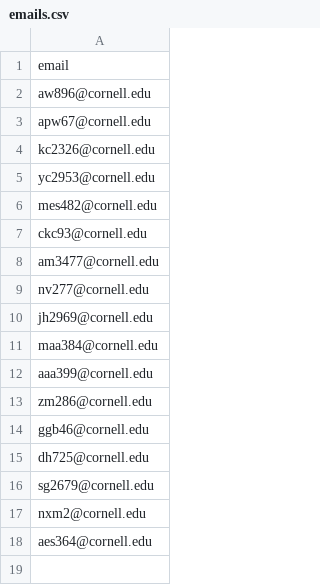
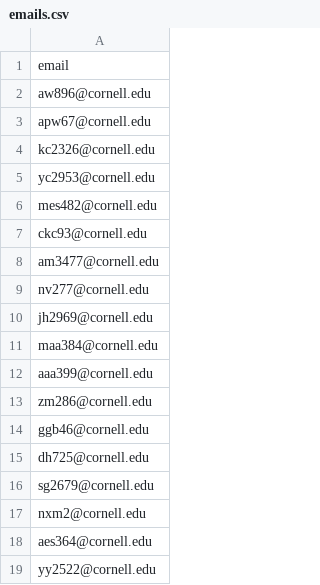
Before and after one commit to labordynamicsinstitute/LDI-Research-Aide, a CSV file: Training/emails.csv, drawn as a sheet.

Commit message:
Forgot emails for Zoey

```diff
--- a/Training/emails.csv
+++ b/Training/emails.csv
@@ -18 +18,2 @@ nxm2@cornell.edu
 aes364@cornell.edu
+yy2522@cornell.edu
```
